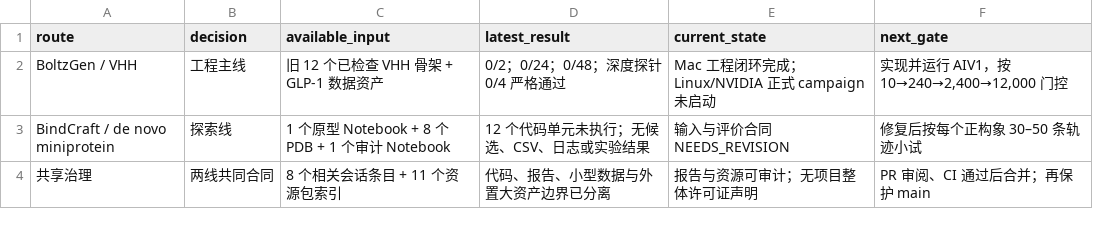
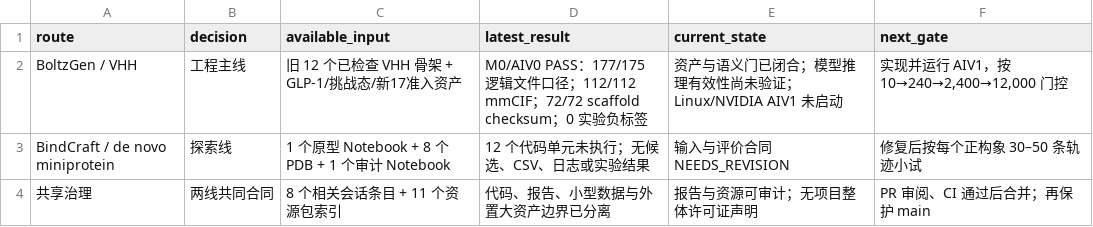
Before and after one commit to doyoulikelin-wq/GLP_, a CSV file: shared/resources/manifests/project_status_20260826.csv, drawn as a sheet.

```diff
--- a/shared/resources/manifests/project_status_20260826.csv
+++ b/shared/resources/manifests/project_status_20260826.csv
@@ -1,3 +1,3 @@
 route,decision,available_input,latest_result,current_state,next_gate
-BoltzGen / VHH,工程主线,旧 12 个已检查 VHH 骨架 + GLP-1 数据资产,0/2；0/24；0/48；深度探针 0/4 严格通过,Mac 工程闭环完成；Linux/NVIDIA 正式 campaign 未启动,"实现并运行 AIV1，按 10→240→2,400→12,000 门控"
+BoltzGen / VHH,工程主线,旧 12 个已检查 VHH 骨架 + GLP-1/挑战态/新17准入资产,"M0/AIV0 PASS：177/175 逻辑文件口径；112/112 mmCIF；72/72 scaffold checksum；0 实验负标签",资产与语义门已闭合；模型推理有效性尚未验证；Linux/NVIDIA AIV1 未启动,"实现并运行 AIV1，按 10→240→2,400→12,000 门控"
 BindCraft / de novo miniprotein,探索线,1 个原型 Notebook + 8 个 PDB + 1 个审计 Notebook,12 个代码单元未执行；无候选、CSV、日志或实验结果,输入与评价合同 NEEDS_REVISION,修复后按每个正构象 30–50 条轨迹小试
```
Also changed, not shown: shared/resources/manifests/all_resources_20260826.csv, shared/resources/manifests/local_workspace_layout_20260826.csv, 15 other files.
